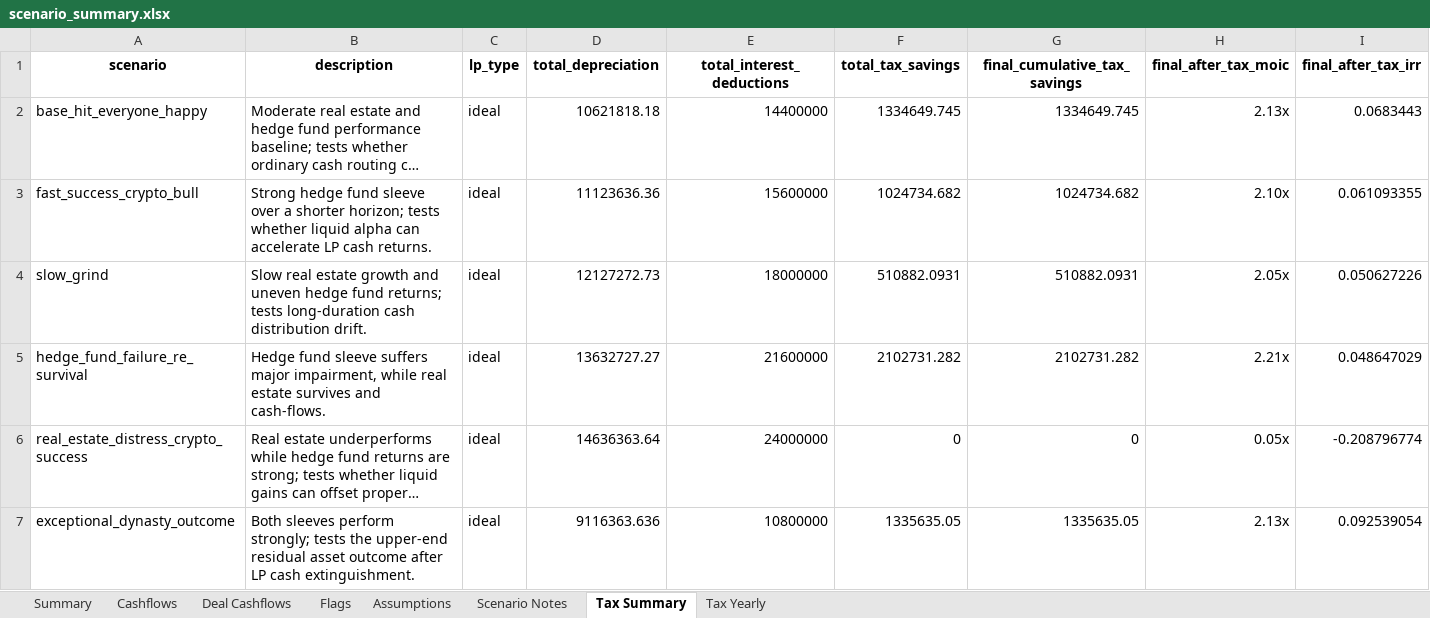
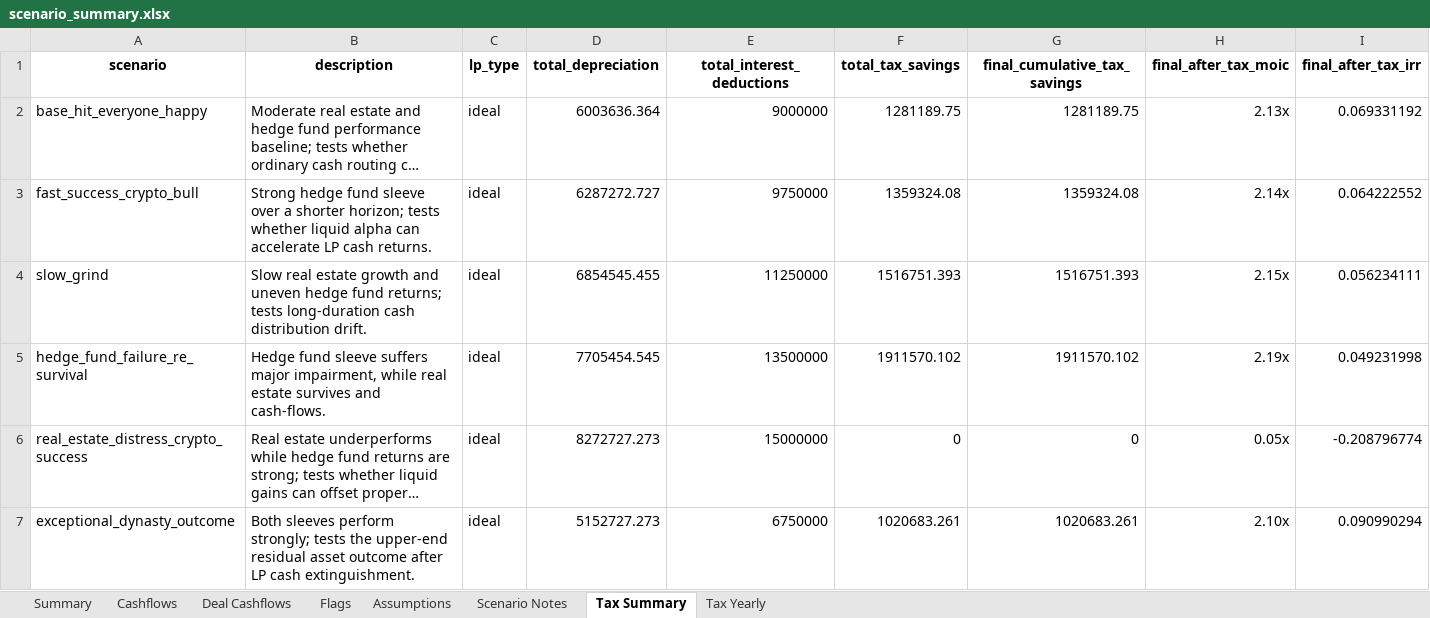
Before and after one commit to watermullon/hybrid_econ_model, an Excel workbook: outputs/scenario_summary.xlsx, sheet Tax Summary, drawn as a sheet; only a part is shown; long unchanged cells end in …; values as stored, in another font and other column widths than the file's, no borders; the diff covers the shown part only; the diff names each change by its address in the sheet, - before the commit and + after, or states it on an @@ line.

```diff
--- a/outputs/scenario_summary.xlsx (sheet Tax Summary)
+++ b/outputs/scenario_summary.xlsx (sheet Tax Summary)
-D2 (total_depreciation): 10621818.18
+D2 (total_depreciation): 6003636.364
-E2 (total_interest_deductions): 14400000
+E2 (total_interest_deductions): 9000000
-F2 (total_tax_savings): 1334649.745
+F2 (total_tax_savings): 1281189.75
-G2 (final_cumulative_tax_savings): 1334649.745
+G2 (final_cumulative_tax_savings): 1281189.75
-I2 (final_after_tax_irr): 0.0683443
+I2 (final_after_tax_irr): 0.069331192
-D3 (total_depreciation): 11123636.36
+D3 (total_depreciation): 6287272.727
-E3 (total_interest_deductions): 15600000
+E3 (total_interest_deductions): 9750000
-F3 (total_tax_savings): 1024734.682
+F3 (total_tax_savings): 1359324.08
-G3 (final_cumulative_tax_savings): 1024734.682
+G3 (final_cumulative_tax_savings): 1359324.08
-H3 (final_after_tax_moic): 2.10x
+H3 (final_after_tax_moic): 2.14x
-I3 (final_after_tax_irr): 0.061093355
+I3 (final_after_tax_irr): 0.064222552
-D4 (total_depreciation): 12127272.73
+D4 (total_depreciation): 6854545.455
-E4 (total_interest_deductions): 18000000
+E4 (total_interest_deductions): 11250000
-F4 (total_tax_savings): 510882.0931
+F4 (total_tax_savings): 1516751.393
-G4 (final_cumulative_tax_savings): 510882.0931
+G4 (final_cumulative_tax_savings): 1516751.393
-H4 (final_after_tax_moic): 2.05x
+H4 (final_after_tax_moic): 2.15x
-I4 (final_after_tax_irr): 0.050627226
+I4 (final_after_tax_irr): 0.056234111
-D5 (total_depreciation): 13632727.27
+D5 (total_depreciation): 7705454.545
-E5 (total_interest_deductions): 21600000
+E5 (total_interest_deductions): 13500000
-F5 (total_tax_savings): 2102731.282
+F5 (total_tax_savings): 1911570.102
-G5 (final_cumulative_tax_savings): 2102731.282
+G5 (final_cumulative_tax_savings): 1911570.102
-H5 (final_after_tax_moic): 2.21x
+H5 (final_after_tax_moic): 2.19x
-I5 (final_after_tax_irr): 0.048647029
+I5 (final_after_tax_irr): 0.049231998
-D6 (total_depreciation): 14636363.64
+D6 (total_depreciation): 8272727.273
-E6 (total_interest_deductions): 24000000
+E6 (total_interest_deductions): 15000000
-D7 (total_depreciation): 9116363.636
+D7 (total_depreciation): 5152727.273
-E7 (total_interest_deductions): 10800000
+E7 (total_interest_deductions): 6750000
-F7 (total_tax_savings): 1335635.05
+F7 (total_tax_savings): 1020683.261
-G7 (final_cumulative_tax_savings): 1335635.05
+G7 (final_cumulative_tax_savings): 1020683.261
-H7 (final_after_tax_moic): 2.13x
+H7 (final_after_tax_moic): 2.10x
-I7 (final_after_tax_irr): 0.092539054
+I7 (final_after_tax_irr): 0.090990294
```
Also changed, not shown: 1 added row and 39 edited cells elsewhere in this sheet, sheet Tax Yearly, sheet Cashflows, sheet Deal Cashflows, sheet Summary, sheet Flags, sheet Scenario Notes, 42 other files.
